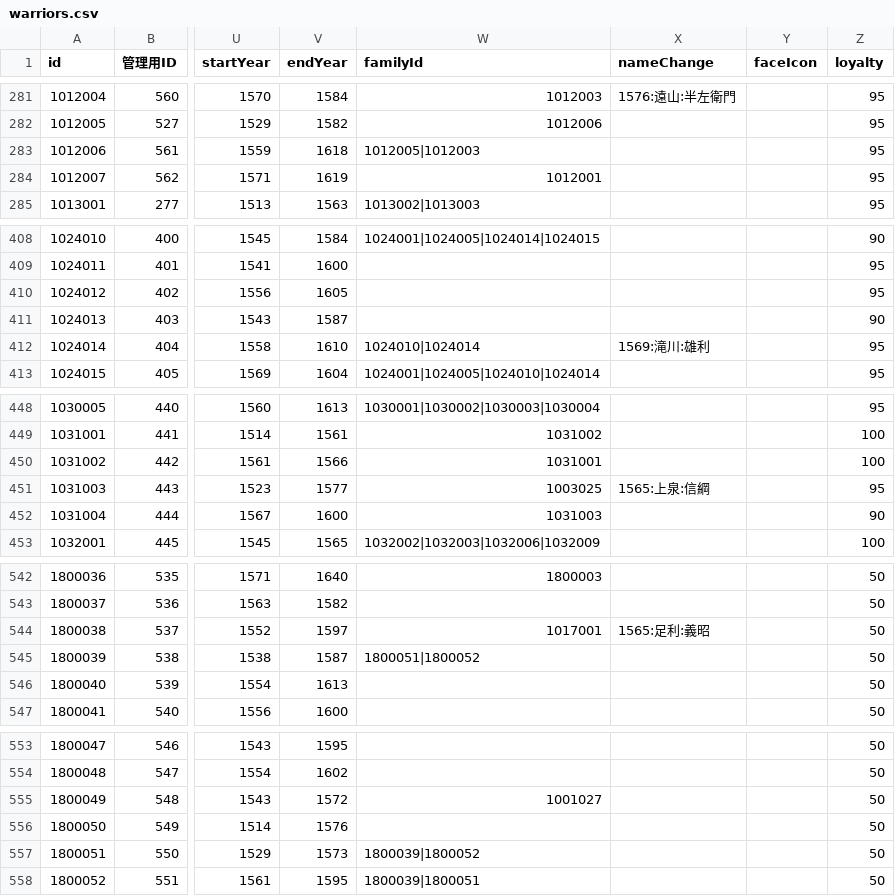
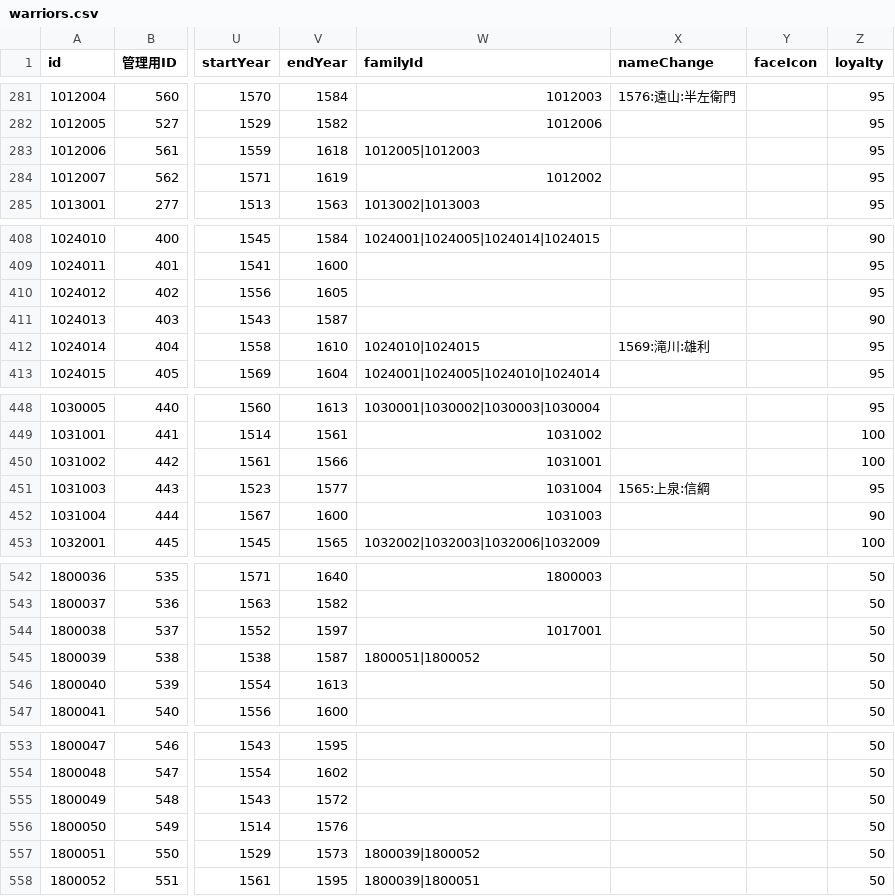
Before and after one commit to actrsys/sengoku-hadou, a CSV file: data/scenarios/1562_kiyosudoumei/warriors.csv, drawn as a sheet; only a part is shown, gaps mark what is left out; the diff covers the shown part only; the diff names each change by its address in the sheet, - before the commit and + after, or states it on an @@ line.

```diff
--- a/data/scenarios/1562_kiyosudoumei/warriors.csv
+++ b/data/scenarios/1562_kiyosudoumei/warriors.csv
-W284 (familyId): 1012001
+W284 (familyId): 1012002
-W412 (familyId): 1024010|1024014
+W412 (familyId): 1024010|1024015
-W451 (familyId): 1003025
+W451 (familyId): 1031004
-X544 (nameChange): 1565:足利:義昭
+X544 (nameChange): (empty)
-W555 (familyId): 1001027
+W555 (familyId): (empty)
```
Also changed, not shown: 16 edited cells elsewhere in this file.
